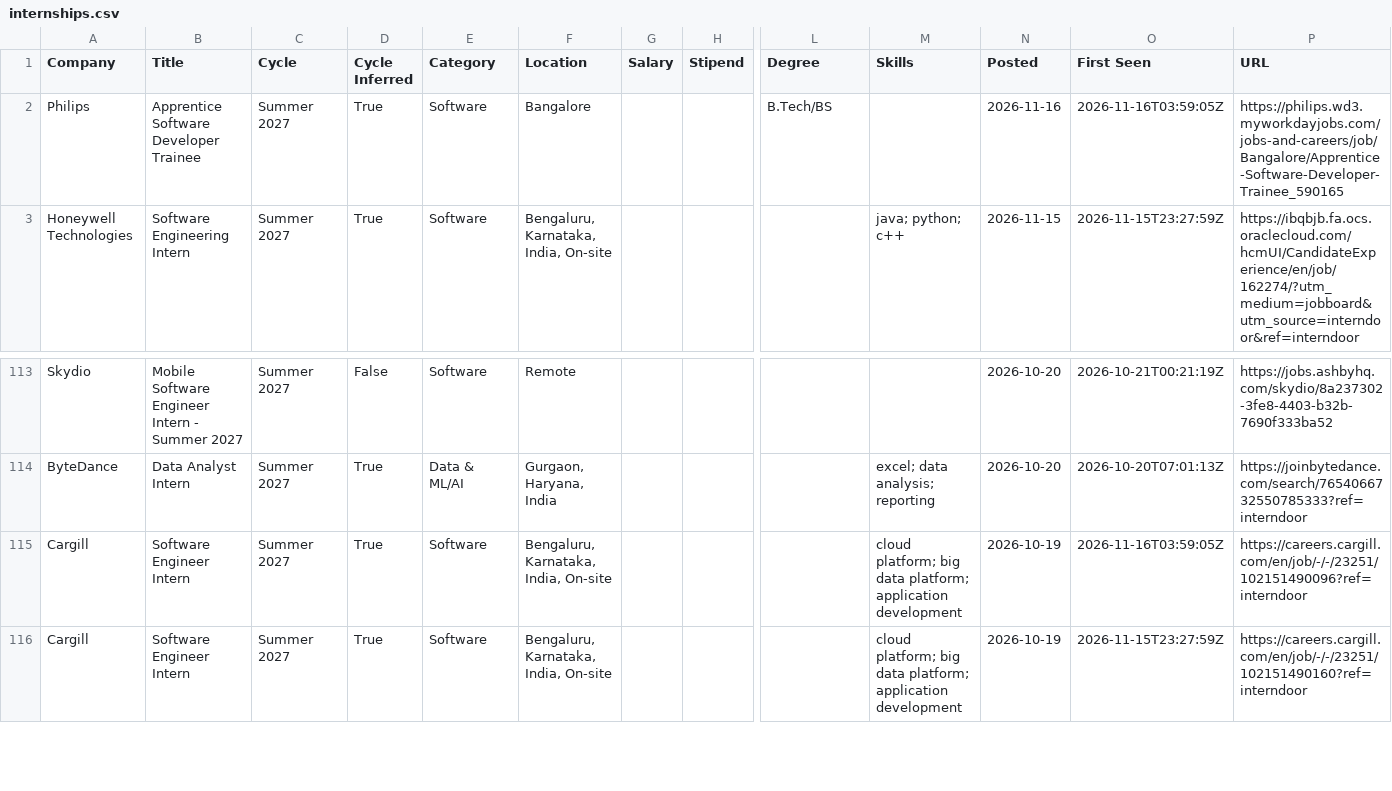
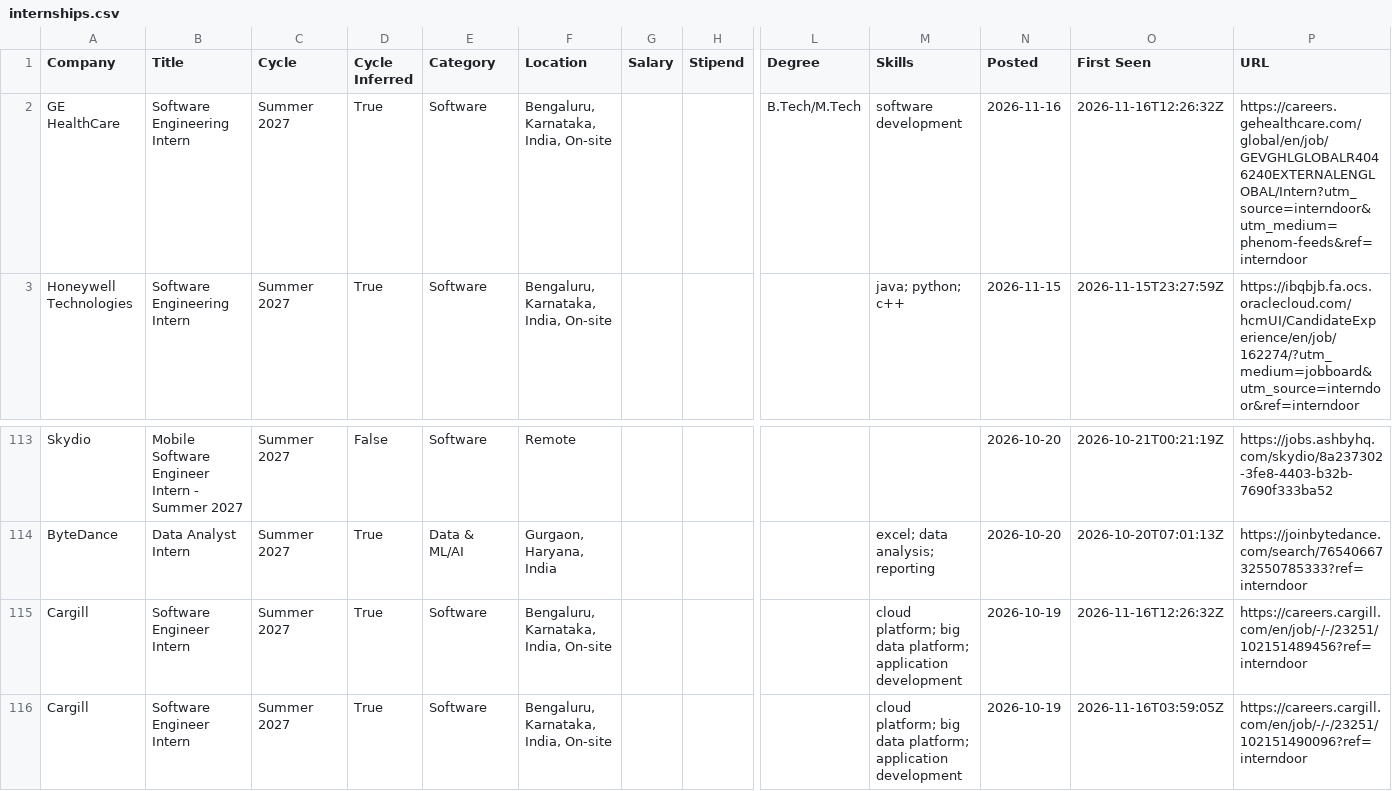
Before and after one commit to lcs2024016-arch/intern-work, a CSV file: data/internships.csv, drawn as a sheet; only a part is shown, gaps mark what is left out; the shorter side is filled out with more unchanged rows; removed rows and columns are numbered as before the commit, all else as after; rows hold the shown columns only; the diff names each change by its address in the sheet, - before the commit and + after, or states it on an @@ line.

Commit message:
chore: update internships (2026-11-16 12:26 UTC)

```diff
--- a/data/internships.csv
+++ b/data/internships.csv
-row 2: Philips | Apprentice Software Developer Trainee | Summer 2027 | True | Software | Bangalore |  |  | B.Tech/BS |  | 2026-11-16 | 2026-11-16T03:59:05Z | https://philips.wd3.myworkdayjobs.com/jobs-and-careers/job/Bangalore/Apprentice-Software-Developer-Trainee_590165
+row 2: GE HealthCare | Software Engineering Intern | Summer 2027 | True | Software | Bengaluru, Karnataka, India, On-site |  |  | B.Tech/M.Tech | software development | 2026-11-16 | 2026-11-16T12:26:32Z | https://careers.gehealthcare.com/global/en/job/GEVGHLGLOBALR4046240EXTERNALENGLOBAL/Intern?utm_source=interndoor&utm_medium=phenom-feeds&ref=interndoor
+row 115: Cargill | Software Engineer Intern | Summer 2027 | True | Software | Bengaluru, Karnataka, India, On-site |  |  |  | cloud platform; big data platform; application development | 2026-10-19 | 2026-11-16T12:26:32Z | https://careers.cargill.com/en/job/-/-/23251/102151489456?ref=interndoor
```
Also changed, not shown: 13 other files.
